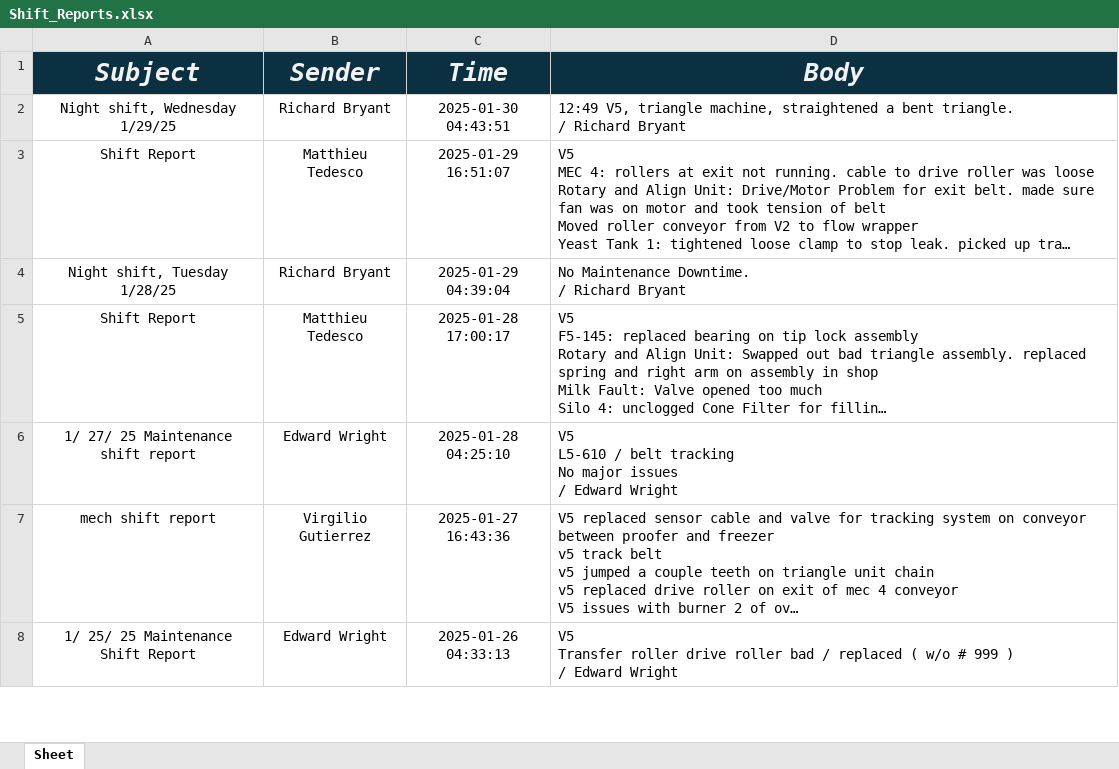
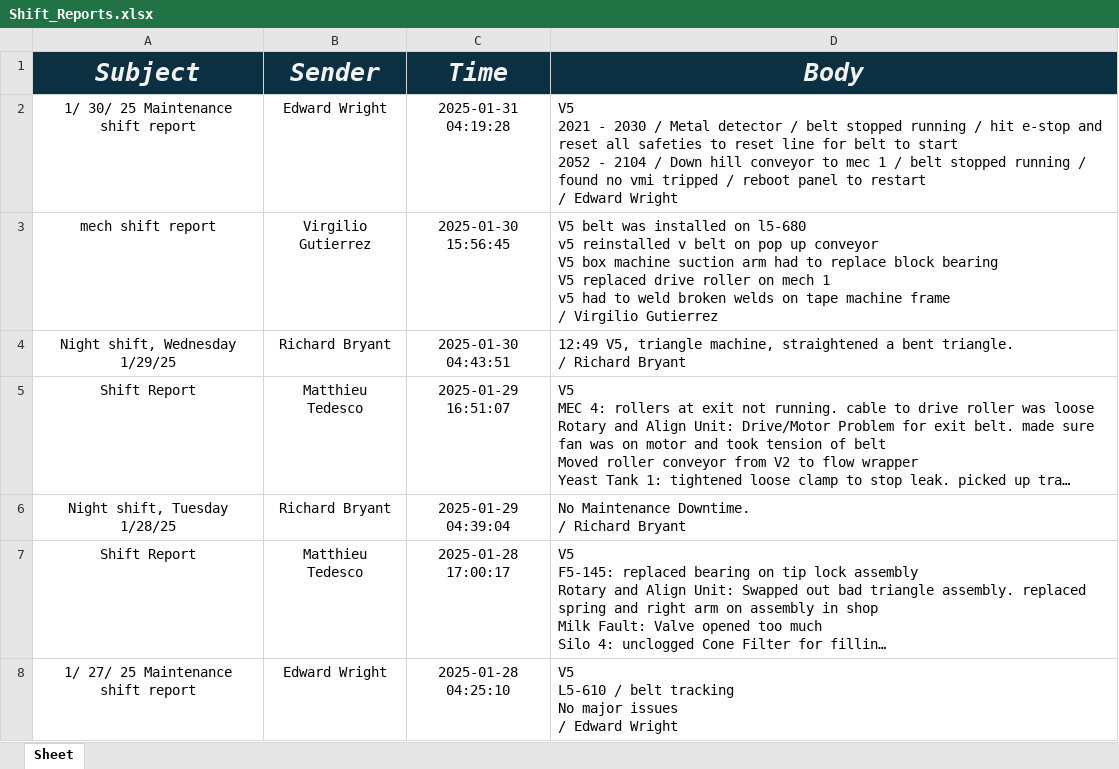
Before and after one commit to JPDengler/Bridor-Parts-Parser, an Excel workbook: OutPyShiftReports/Shift_Reports.xlsx, sheet Sheet, drawn as a sheet; only a part is shown; the shorter side is filled out with more unchanged rows; long unchanged cells end in …; values as stored, in another font and other column widths than the file's, no borders; ↵ is a line break in a cell; the diff names each change by its address in the sheet, - before the commit and + after, or states it on an @@ line.

Commit message:
ShiftReports1/31/25

```diff
--- a/OutPyShiftReports/Shift_Reports.xlsx (sheet Sheet)
+++ b/OutPyShiftReports/Shift_Reports.xlsx (sheet Sheet)
+row 2: 1/ 30/ 25 Maintenance shift report | Edward Wright | 2025-01-31 04:19:28 | V5 ↵ 2021 - 2030 / Metal detector / belt stopped running / hit e-stop and reset all safeties to reset line for belt to start ↵ 2052 - 2104 / Down hill conveyor to mec 1 / belt stopped running / found no vmi tripped / reboot panel to restart ↵ / Edward Wright
+row 3: mech shift report | Virgilio Gutierrez | 2025-01-30 15:56:45 | V5 belt was installed on l5-680 ↵ v5 reinstalled v belt on pop up conveyor ↵ V5 box machine suction arm had to replace block bearing ↵ V5 replaced drive roller on mech 1 ↵ v5 had to weld broken welds on tape machine frame ↵ / Virgilio Gutierrez
```
Also changed, not shown: 1 other file.
